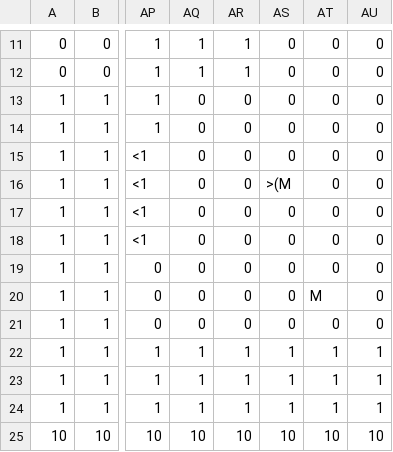
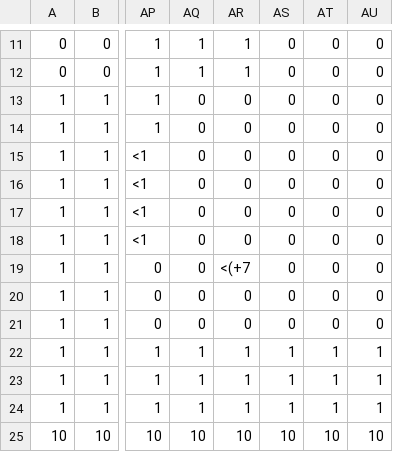
Before and after one commit to EsteLLe497/DollyFrame_jam, a CSV file: assets/maps/stages/ruins.csv, drawn as a sheet; only a part is shown, gaps mark what is left out; the diff names each change by its address in the sheet, - before the commit and + after, or states it on an @@ line.

```diff
--- a/assets/maps/stages/ruins.csv
+++ b/assets/maps/stages/ruins.csv
-AS16: >(M
+AS16: 0
-AR19: 0
+AR19: <(+7
-AT20: M
+AT20: 0
```
Also changed, not shown: 8 other files.
